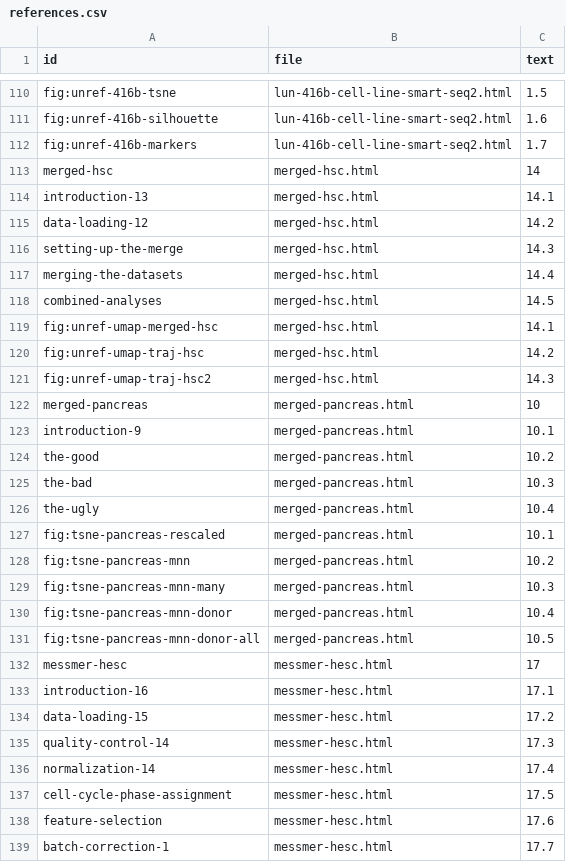
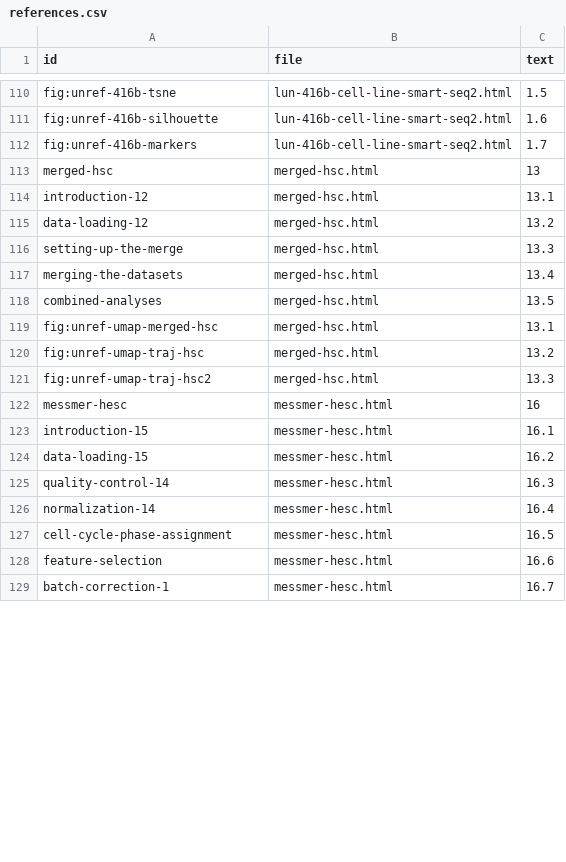
Before and after one commit to OSCA-source/OSCA.workflows, a CSV file: inst/rebook/references.csv, drawn as a sheet; only a part is shown, gaps mark what is left out; the diff covers the shown part only.

```diff
--- a/inst/rebook/references.csv
+++ b/inst/rebook/references.csv
@@ -112,28 +112,18 @@ fig:unref-416b-silhouette,lun-416b-cell-line-smart-seq2.html,1.6
 fig:unref-416b-markers,lun-416b-cell-line-smart-seq2.html,1.7
-merged-hsc,merged-hsc.html,14
-introduction-13,merged-hsc.html,14.1
-data-loading-12,merged-hsc.html,14.2
-setting-up-the-merge,merged-hsc.html,14.3
-merging-the-datasets,merged-hsc.html,14.4
-combined-analyses,merged-hsc.html,14.5
-fig:unref-umap-merged-hsc,merged-hsc.html,14.1
-fig:unref-umap-traj-hsc,merged-hsc.html,14.2
-fig:unref-umap-traj-hsc2,merged-hsc.html,14.3
-merged-pancreas,merged-pancreas.html,10
-introduction-9,merged-pancreas.html,10.1
-the-good,merged-pancreas.html,10.2
-the-bad,merged-pancreas.html,10.3
-the-ugly,merged-pancreas.html,10.4
-fig:tsne-pancreas-rescaled,merged-pancreas.html,10.1
-fig:tsne-pancreas-mnn,merged-pancreas.html,10.2
-fig:tsne-pancreas-mnn-many,merged-pancreas.html,10.3
-fig:tsne-pancreas-mnn-donor,merged-pancreas.html,10.4
-fig:tsne-pancreas-mnn-donor-all,merged-pancreas.html,10.5
-messmer-hesc,messmer-hesc.html,17
-introduction-16,messmer-hesc.html,17.1
-data-loading-15,messmer-hesc.html,17.2
-quality-control-14,messmer-hesc.html,17.3
-normalization-14,messmer-hesc.html,17.4
-cell-cycle-phase-assignment,messmer-hesc.html,17.5
-feature-selection,messmer-hesc.html,17.6
-batch-correction-1,messmer-hesc.html,17.7
+merged-hsc,merged-hsc.html,13
+introduction-12,merged-hsc.html,13.1
+data-loading-12,merged-hsc.html,13.2
+setting-up-the-merge,merged-hsc.html,13.3
+merging-the-datasets,merged-hsc.html,13.4
+combined-analyses,merged-hsc.html,13.5
+fig:unref-umap-merged-hsc,merged-hsc.html,13.1
+fig:unref-umap-traj-hsc,merged-hsc.html,13.2
+fig:unref-umap-traj-hsc2,merged-hsc.html,13.3
+messmer-hesc,messmer-hesc.html,16
+introduction-15,messmer-hesc.html,16.1
+data-loading-15,messmer-hesc.html,16.2
+quality-control-14,messmer-hesc.html,16.3
+normalization-14,messmer-hesc.html,16.4
+cell-cycle-phase-assignment,messmer-hesc.html,16.5
+feature-selection,messmer-hesc.html,16.6
+batch-correction-1,messmer-hesc.html,16.7
```
Also changed, not shown: 100 edited cells elsewhere in this file, 1 other file.
